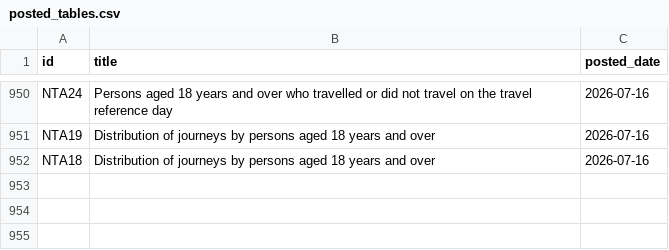
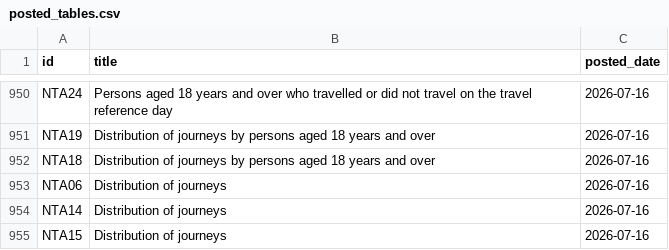
Before and after one commit to damien-dupre/csoie_bot, a CSV file: data/posted_tables.csv, drawn as a sheet; only a part is shown, gaps mark what is left out; the diff names each change by its address in the sheet, - before the commit and + after, or states it on an @@ line.

```diff
--- a/data/posted_tables.csv
+++ b/data/posted_tables.csv
+row 953: NTA06 | Distribution of journeys | 2026-07-16
+row 954: NTA14 | Distribution of journeys | 2026-07-16
+row 955: NTA15 | Distribution of journeys | 2026-07-16
```
